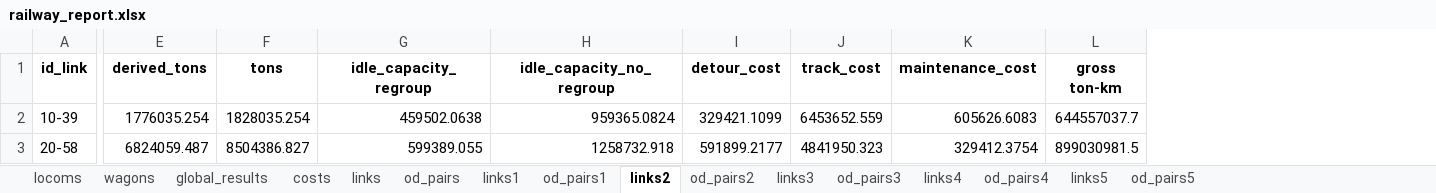
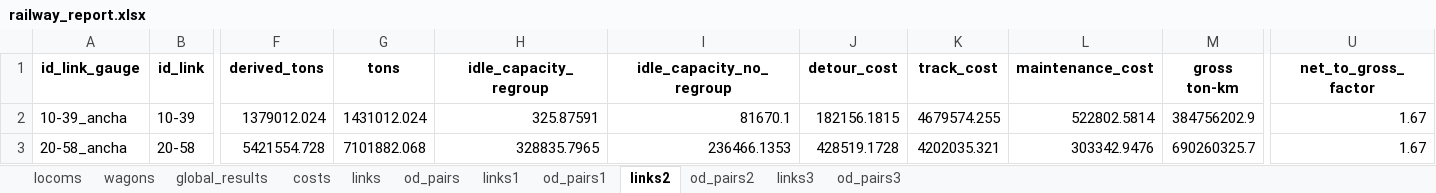
Before and after one commit to abenassi/freight-transport-network, an Excel workbook: reports/railway_report.xlsx, sheet links2, drawn as a sheet; only a part is shown, gaps mark what is left out; values as stored, in another font and other column widths than the file's, no borders; addresses are those after the commit; the diff covers the shown part only; the diff names each change by its address in the sheet, - before the commit and + after, or states it on an @@ line.

```diff
--- a/reports/railway_report.xlsx (sheet links2)
+++ b/reports/railway_report.xlsx (sheet links2)
-sheet tab: links4
-sheet tab: od_pairs4
-sheet tab: links5
-sheet tab: od_pairs5
+column A (id_link_gauge), rows 2-3: 10-39_ancha | 20-58_ancha
+column U (net_to_gross_factor), rows 2-3: 1.67 | 1.67
-F2 (derived_tons): 1776035.254
+F2 (derived_tons): 1379012.024
-G2 (tons): 1828035.254
+G2 (tons): 1431012.024
-H2 (idle_capacity_regroup): 459502.0638
+H2 (idle_capacity_regroup): 325.87591
-I2 (idle_capacity_no_regroup): 959365.0824
+I2 (idle_capacity_no_regroup): 81670.1
-J2 (detour_cost): 329421.1099
+J2 (detour_cost): 182156.1815
-K2 (track_cost): 6453652.559
+K2 (track_cost): 4679574.255
-L2 (maintenance_cost): 605626.6083
+L2 (maintenance_cost): 522802.5814
-M2 (gross ton-km): 644557037.7
+M2 (gross ton-km): 384756202.9
-F3 (derived_tons): 6824059.487
+F3 (derived_tons): 5421554.728
-G3 (tons): 8504386.827
+G3 (tons): 7101882.068
-H3 (idle_capacity_regroup): 599389.055
+H3 (idle_capacity_regroup): 328835.7965
-I3 (idle_capacity_no_regroup): 1258732.918
+I3 (idle_capacity_no_regroup): 236466.1353
-J3 (detour_cost): 591899.2177
+J3 (detour_cost): 428519.1728
-K3 (track_cost): 4841950.323
+K3 (track_cost): 4202035.321
-L3 (maintenance_cost): 329412.3754
+L3 (maintenance_cost): 303342.9476
-M3 (gross ton-km): 899030981.5
+M3 (gross ton-km): 690260325.7
```
Also changed, not shown: 1584 edited cells elsewhere in this sheet, sheet od_pairs2, sheet od_pairs1, sheet od_pairs3, sheet links1, sheet links3, sheet links, 4 more sheets, data/railway_parameters.xlsx, 7 other files.
